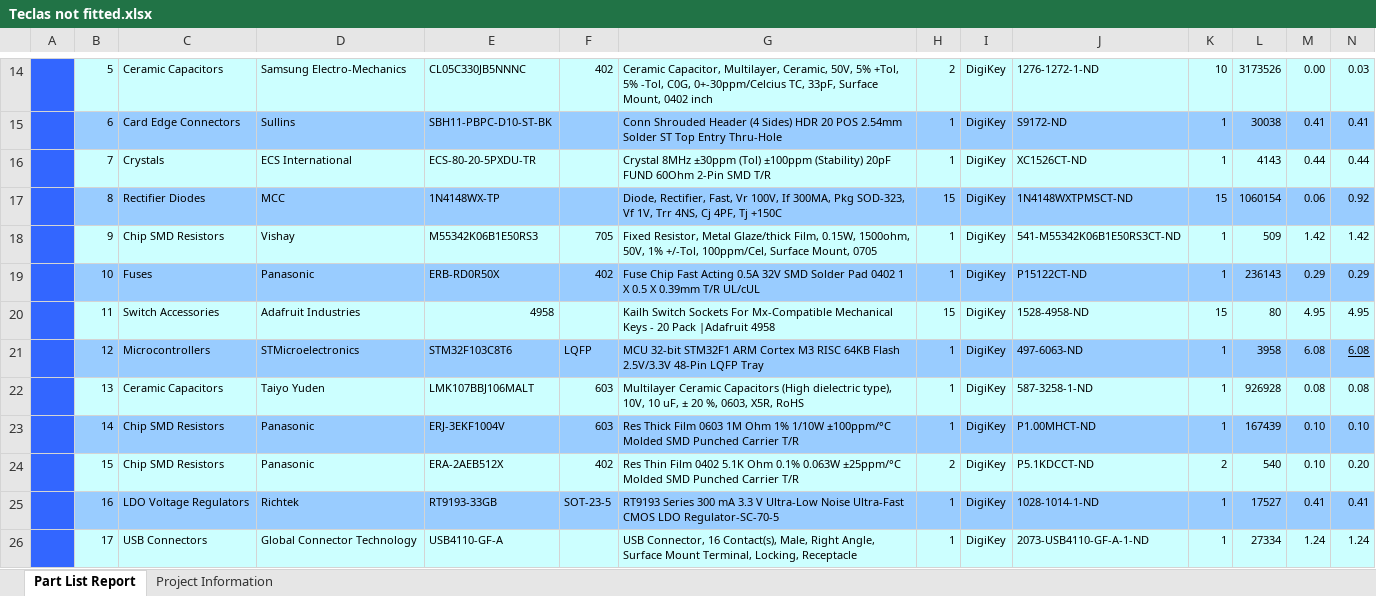
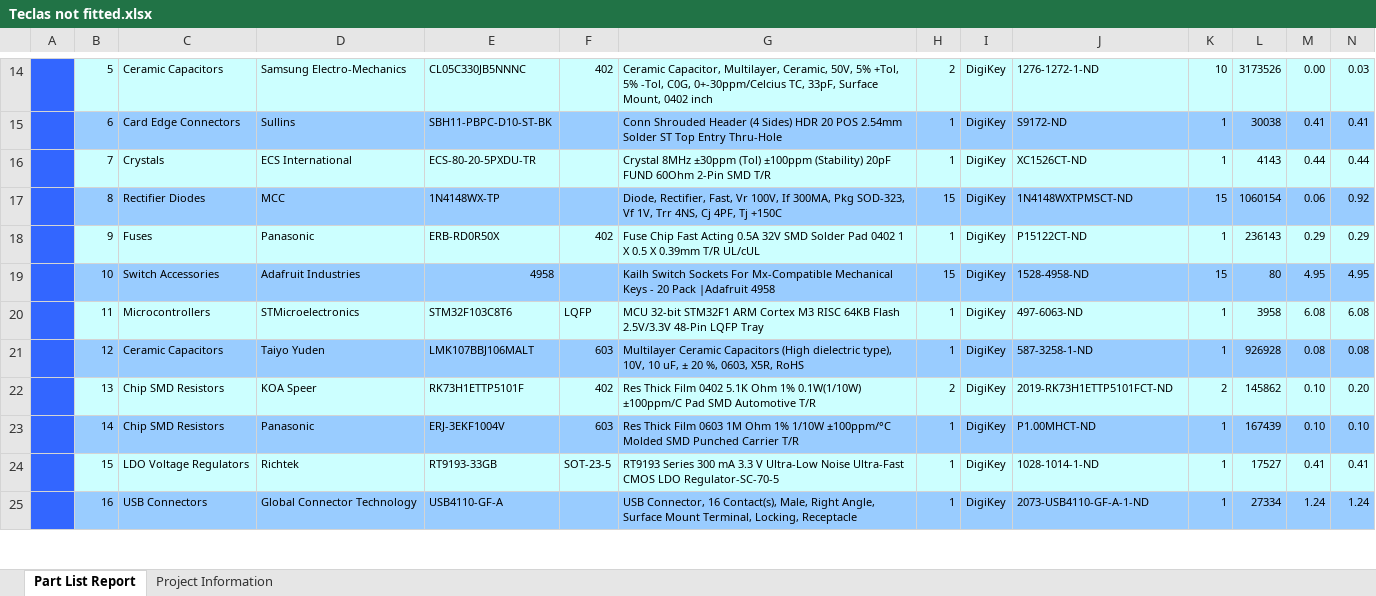
Before and after one commit to 2ELE088-ProjetoIntegrador3B-T3T4/Grupo4-TecladoNumerico, an Excel workbook: teclado/Project Outputs for teclado/Bill of Materials/Teclas not fitted.xlsx, sheet Part List Report, drawn as a sheet; only a part is shown, gaps mark what is left out; values as stored, in another font and other column widths than the file's, no borders; charts and pictures and conditional formats not drawn; removed rows and columns are numbered as before the commit, all else as after; rows hold the shown columns only; the diff covers the shown part only; the diff names each change by its address in the sheet, - before the commit and + after, or states it on an @@ line.

```diff
--- a/teclado/Project Outputs for teclado/Bill of Materials/Teclas not fitted.xlsx (sheet Part List Report)
+++ b/teclado/Project Outputs for teclado/Bill of Materials/Teclas not fitted.xlsx (sheet Part List Report)
-row 18:  | 9 | Chip SMD Resistors | Vishay | M55342K06B1E50RS3 | 705 | Fixed Resistor, Metal Glaze/thick Film, 0.15W, 1500ohm, 50V, 1% +/-Tol, 100ppm/Cel, Surface Mount, 0705 | 1 | DigiKey | 541-M55342K06B1E50RS3CT-ND | 1 | 509 | 1.42 | 1.42
-B18: 10
+B18: 9
-B18:N18 fill: #99CCFF
+B18:N18 fill: #CCFFFF
-B19: 11
+B19: 10
-B19:N19 fill: #CCFFFF
+B19:N19 fill: #99CCFF
-B20: 12
+B20: 11
-B20:N20 fill: #99CCFF
+B20:N20 fill: #CCFFFF
-N20 underline: on
+N20 underline: off
-B21: 13
+B21: 12
-B21:N21 fill: #CCFFFF
+B21:N21 fill: #99CCFF
+row 22:  | 13 | Chip SMD Resistors | KOA Speer | RK73H1ETTP5101F | 402 | Res Thick Film 0402 5.1K Ohm 1% 0.1W(1/10W) ±100ppm/C Pad SMD Automotive T/R | 2 | DigiKey | 2019-RK73H1ETTP5101FCT-ND | 2 | 145862 | 0.10 | 0.20
-row 24:  | 15 | Chip SMD Resistors | Panasonic | ERA-2AEB512X | 402 | Res Thin Film 0402 5.1K Ohm 0.1% 0.063W ±25ppm/°C Molded SMD Punched Carrier T/R | 2 | DigiKey | P5.1KDCCT-ND | 2 | 540 | 0.10 | 0.20
-B24: 16
+B24: 15
-B24:N24 fill: #99CCFF
+B24:N24 fill: #CCFFFF
-B25: 17
+B25: 16
-B25:N25 fill: #CCFFFF
+B25:N25 fill: #99CCFF
```
Also changed, not shown: 1 added row, 1 removed row, 9 edited cells and cell formats elsewhere in this sheet, teclado/modelo de BOM.xlsx, 46 other files.
